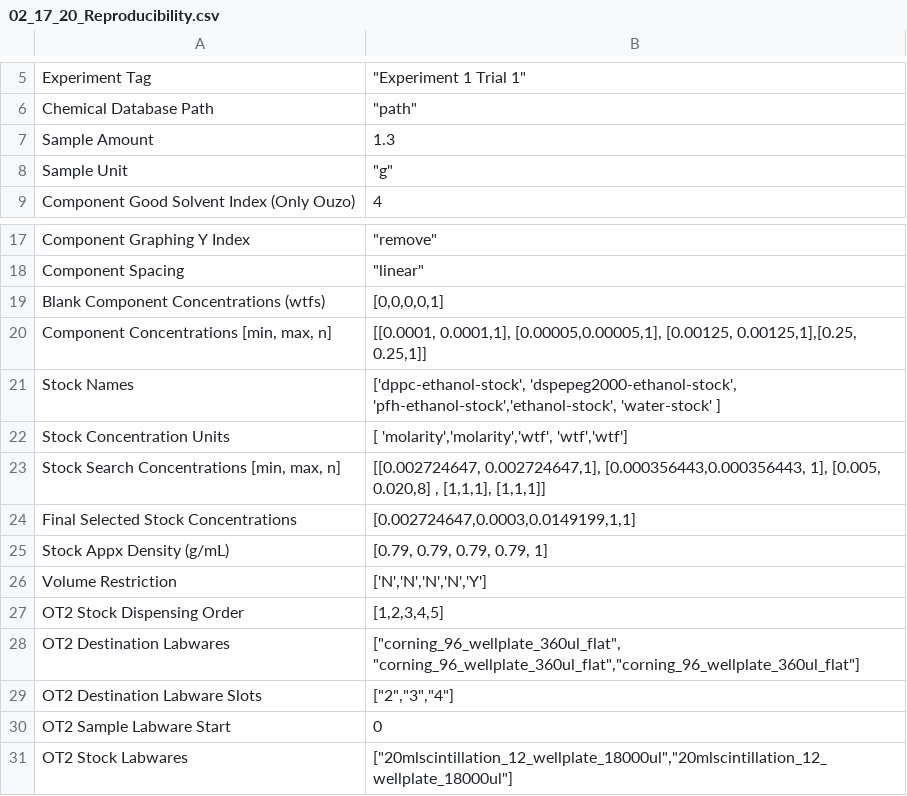
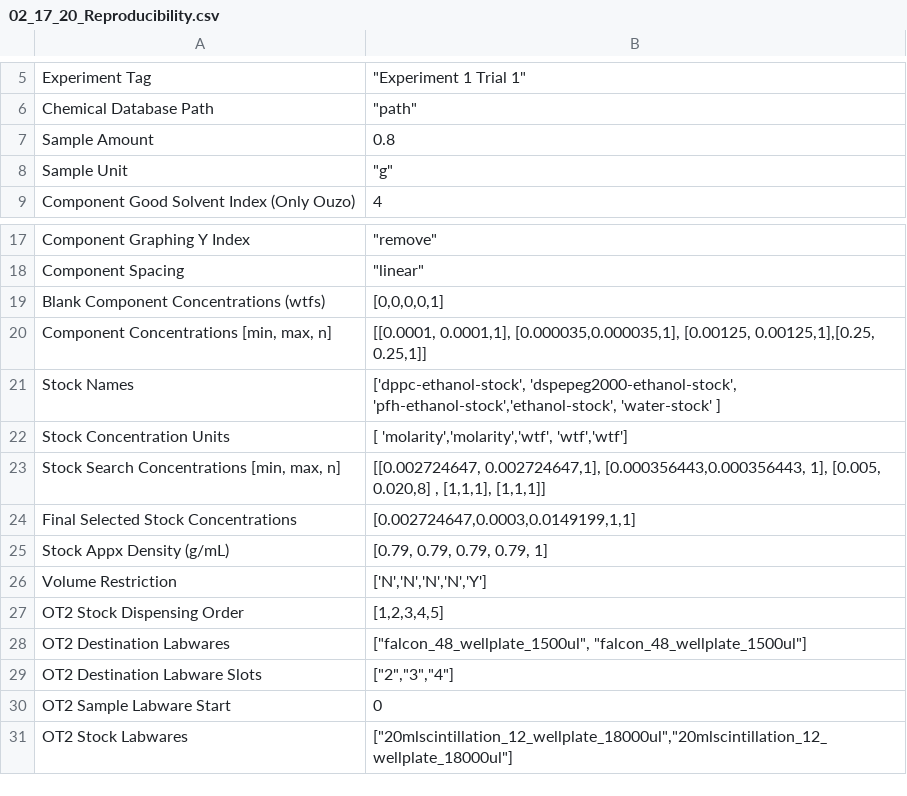
Before and after one commit to pozzo-research-group/OT2Protocols, a CSV file: ot2protocol/Ouzo_OT2_Sampling/Testing Plans/02_17_20_Reproducibility.csv, drawn as a sheet; only a part is shown, gaps mark what is left out.

Commit message:
Updating protocol

```diff
--- a/ot2protocol/Ouzo_OT2_Sampling/Testing Plans/02_17_20_Reproducibility.csv
+++ b/ot2protocol/Ouzo_OT2_Sampling/Testing Plans/02_17_20_Reproducibility.csv
@@ -6,3 +6,3 @@ Experiment Tag,"""Experiment 1 Trial 1"""
 Chemical Database Path,"""path"""
-Sample Amount,1.3
+Sample Amount,0.8
 Sample Unit,"""g"""
@@ -19,3 +19,3 @@ Component Spacing,"""linear"""
 Blank Component Concentrations (wtfs),"[0,0,0,0,1]"
-"Component Concentrations [min, max, n]","[[0.0001, 0.0001,1], [0.00005,0.00005,1], [0.00125, 0.00125,1],[0.25, 0.25,1]]"
+"Component Concentrations [min, max, n]","[[0.0001, 0.0001,1], [0.000035,0.000035,1], [0.00125, 0.00125,1],[0.25, 0.25,1]]"
 Stock Names,"['dppc-ethanol-stock', 'dspepeg2000-ethanol-stock', 'pfh-ethanol-stock','ethanol-stock', 'water-stock' ]"
@@ -27,3 +27,3 @@ Volume Restriction,"['N','N','N','N','Y']"
 OT2 Stock Dispensing Order,"[1,2,3,4,5]"
-OT2 Destination Labwares,"[""corning_96_wellplate_360ul_flat"", ""corning_96_wellplate_360ul_flat"",""corning_96_wellplate_360ul_flat""]"
+OT2 Destination Labwares,"[""falcon_48_wellplate_1500ul"", ""falcon_48_wellplate_1500ul""]"
 OT2 Destination Labware Slots,"[""2"",""3"",""4""]"
```
